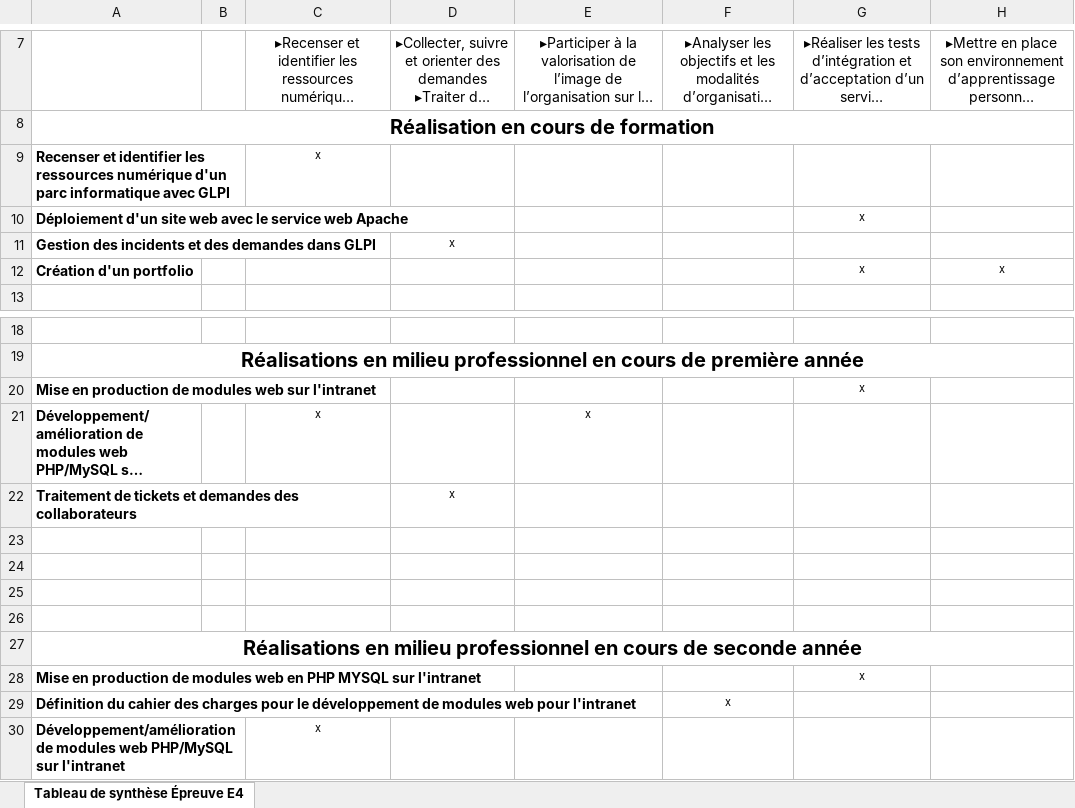
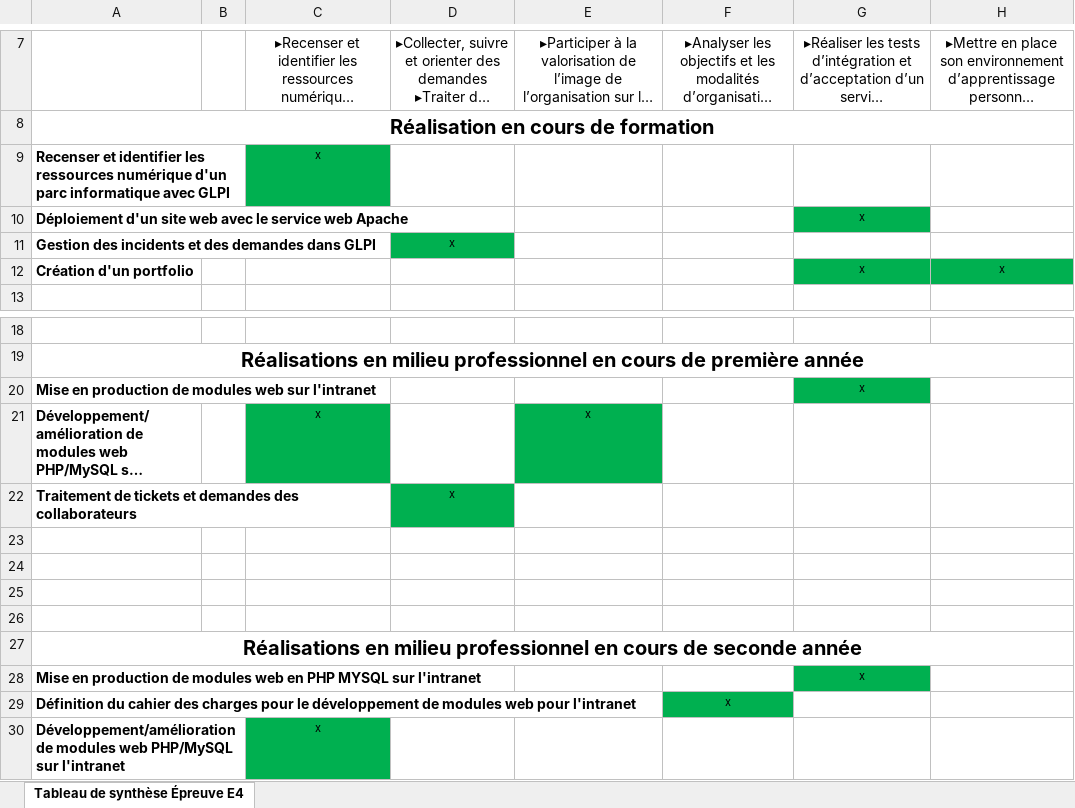
Before and after one commit to n3tspy/Portfolio, an Excel workbook: documents/Tableau-synthese-E4.xlsx, sheet Tableau de synthèse Épreuve E4, drawn as a sheet; only a part is shown, gaps mark what is left out; long unchanged cells end in …; values as stored, in another font and other column widths than the file's, no borders; the diff names each change by its address in the sheet, - before the commit and + after, or states it on an @@ line.

Commit message:
passage des competences valide en vert

```diff
--- a/documents/Tableau-synthese-E4.xlsx (sheet Tableau de synthèse Épreuve E4)
+++ b/documents/Tableau-synthese-E4.xlsx (sheet Tableau de synthèse Épreuve E4)
-C9 fill: none
+C9 fill: #00B050
-G10 fill: none
+G10 fill: #00B050
-D11 fill: none
+D11 fill: #00B050
-G12:H12 fill: none
+G12:H12 fill: #00B050
-G20 fill: none
+G20 fill: #00B050
-C21 fill: none
+C21 fill: #00B050
-E21 fill: none
+E21 fill: #00B050
-D22 fill: none
+D22 fill: #00B050
-G28 fill: none
+G28 fill: #00B050
-F29 fill: none
+F29 fill: #00B050
-C30 fill: none
+C30 fill: #00B050
```
